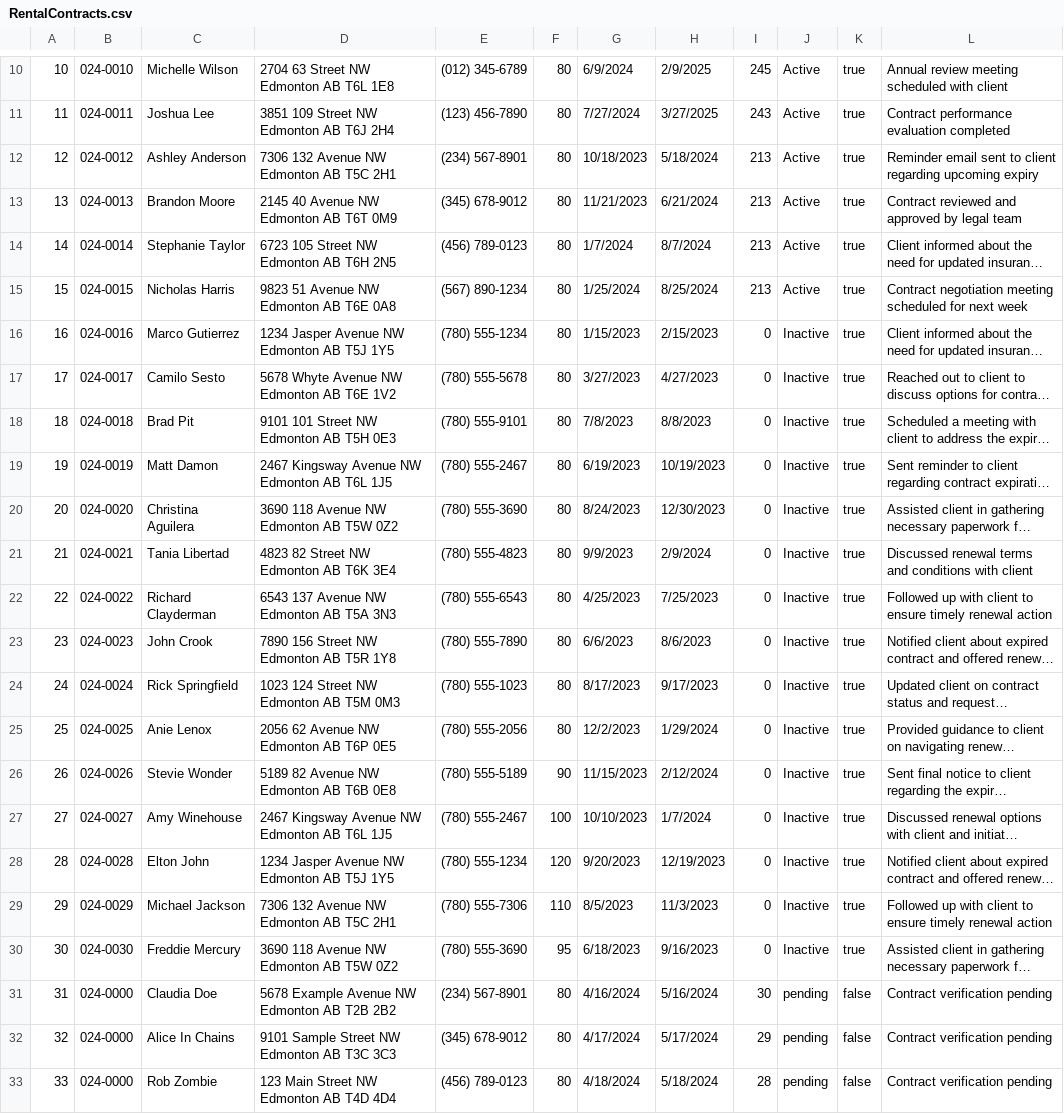
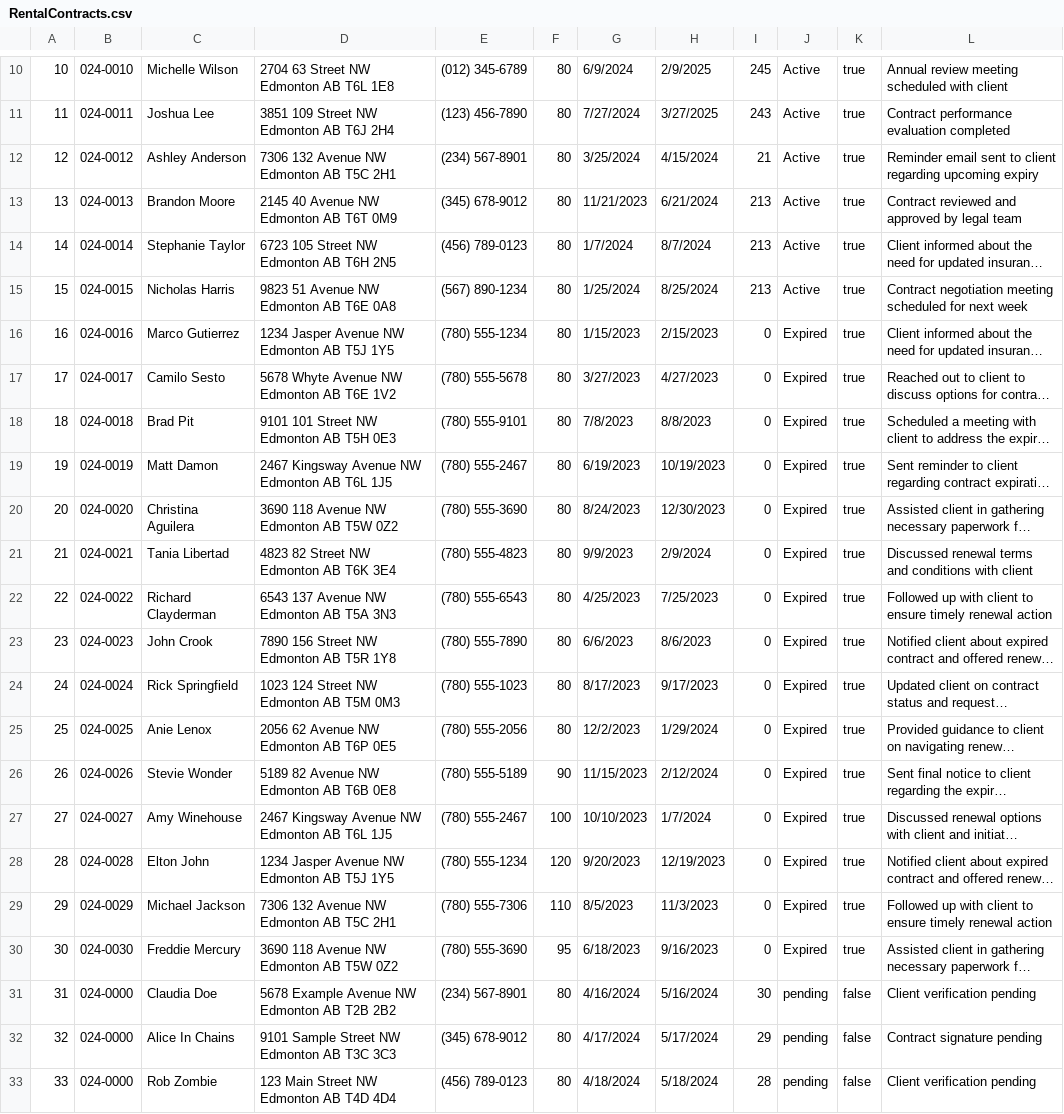
Before and after one commit to barrera77/sacred-seeds-system, a CSV file: SacredSeedsWebApp/Data/RentalContracts.csv, drawn as a sheet; only a part is shown, gaps mark what is left out; long unchanged cells end in …; the diff names each change by its address in the sheet, - before the commit and + after, or states it on an @@ line.

```diff
--- a/SacredSeedsWebApp/Data/RentalContracts.csv
+++ b/SacredSeedsWebApp/Data/RentalContracts.csv
-G12: 10/18/2023
+G12: 3/25/2024
-H12: 5/18/2024
+H12: 4/15/2024
-I12: 213
+I12: 21
-J16:J30: Inactive
+J16:J30: Expired
-L31: Contract verification pending
+L31: Client verification pending
-L32: Contract verification pending
+L32: Contract signature pending
-L33: Contract verification pending
+L33: Client verification pending
```
Also changed, not shown: 5 other files.
